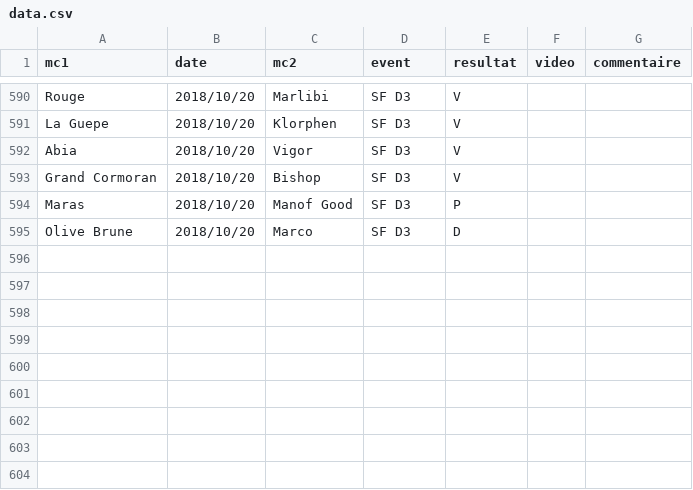
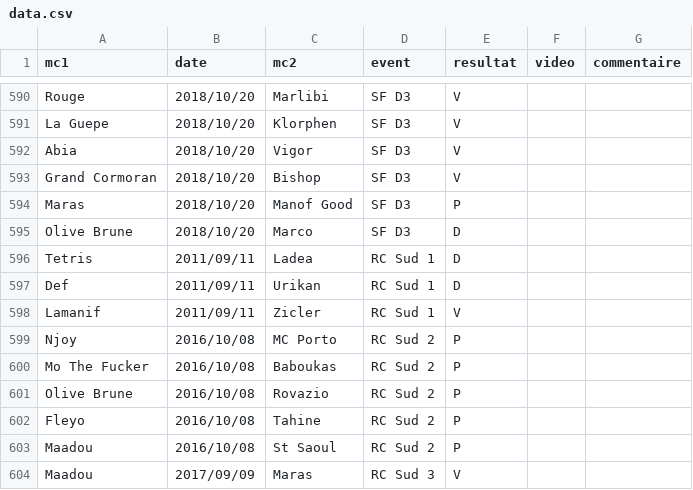
Before and after one commit to thibaultduponchelle/battlerec, a CSV file: data.csv, drawn as a sheet; only a part is shown, gaps mark what is left out; the diff names each change by its address in the sheet, - before the commit and + after, or states it on an @@ line.

Commit message:
RC Sud

```diff
--- a/data.csv
+++ b/data.csv
+row 596: Tetris | 2011/09/11 | Ladea | RC Sud 1 | D
+row 597: Def | 2011/09/11 | Urikan | RC Sud 1 | D
+row 598: Lamanif | 2011/09/11 | Zicler | RC Sud 1 | V
+row 599: Njoy | 2016/10/08 | MC Porto | RC Sud 2 | P
+row 600: Mo The Fucker | 2016/10/08 | Baboukas | RC Sud 2 | P
+row 601: Olive Brune | 2016/10/08 | Rovazio | RC Sud 2 | P
+row 602: Fleyo | 2016/10/08 | Tahine | RC Sud 2 | P
+row 603: Maadou | 2016/10/08 | St Saoul | RC Sud 2 | P
+row 604: Maadou | 2017/09/09 | Maras | RC Sud 3 | V
```
